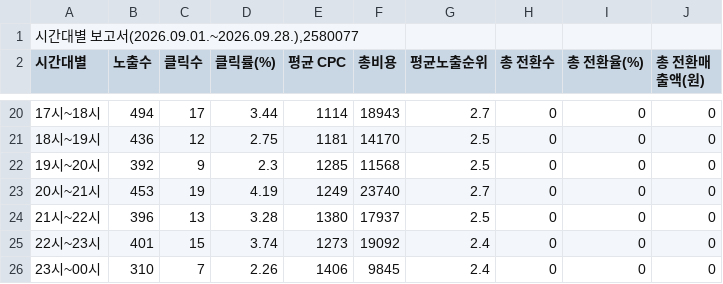
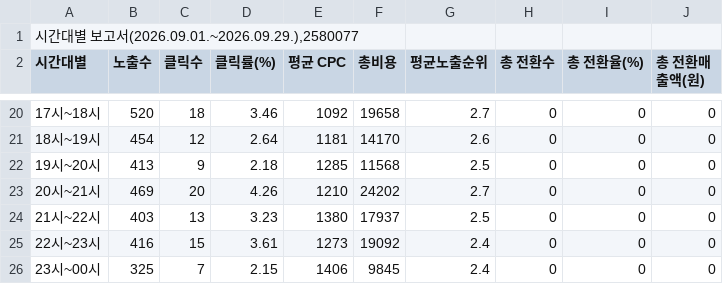
Before and after one commit to LeeKwanBeom/saero-ad-report-skill, a CSV file: data/2026-09/시간대별.csv, drawn as a sheet; only a part is shown, gaps mark what is left out; the diff covers the shown part only.

```diff
--- a/data/2026-09/시간대별.csv
+++ b/data/2026-09/시간대별.csv
@@ -1,2 +1,2 @@
-"시간대별 보고서(2026.09.01.~2026.09.28.),2580077"
+"시간대별 보고서(2026.09.01.~2026.09.29.),2580077"
 시간대별,노출수,클릭수,클릭률(%),평균 CPC,총비용,평균노출순위,총 전환수,총 전환율(%),총 전환매출액(원)
@@ -20,7 +20,7 @@
-17시~18시,494,17,3.44,1114,18943,2.7,0,0,0
-18시~19시,436,12,2.75,1181,14170,2.5,0,0,0
-19시~20시,392,9,2.3,1285,11568,2.5,0,0,0
-20시~21시,453,19,4.19,1249,23740,2.7,0,0,0
-21시~22시,396,13,3.28,1380,17937,2.5,0,0,0
-22시~23시,401,15,3.74,1273,19092,2.4,0,0,0
-23시~00시,310,7,2.26,1406,9845,2.4,0,0,0
+17시~18시,520,18,3.46,1092,19658,2.7,0,0,0
+18시~19시,454,12,2.64,1181,14170,2.6,0,0,0
+19시~20시,413,9,2.18,1285,11568,2.5,0,0,0
+20시~21시,469,20,4.26,1210,24202,2.7,0,0,0
+21시~22시,403,13,3.23,1380,17937,2.5,0,0,0
+22시~23시,416,15,3.61,1273,19092,2.4,0,0,0
+23시~00시,325,7,2.15,1406,9845,2.4,0,0,0
```
Also changed, not shown: 32 edited cells elsewhere in this file, data/2026-09/검색어.csv, data/2026-09/상세지역.csv, 1 other file.
